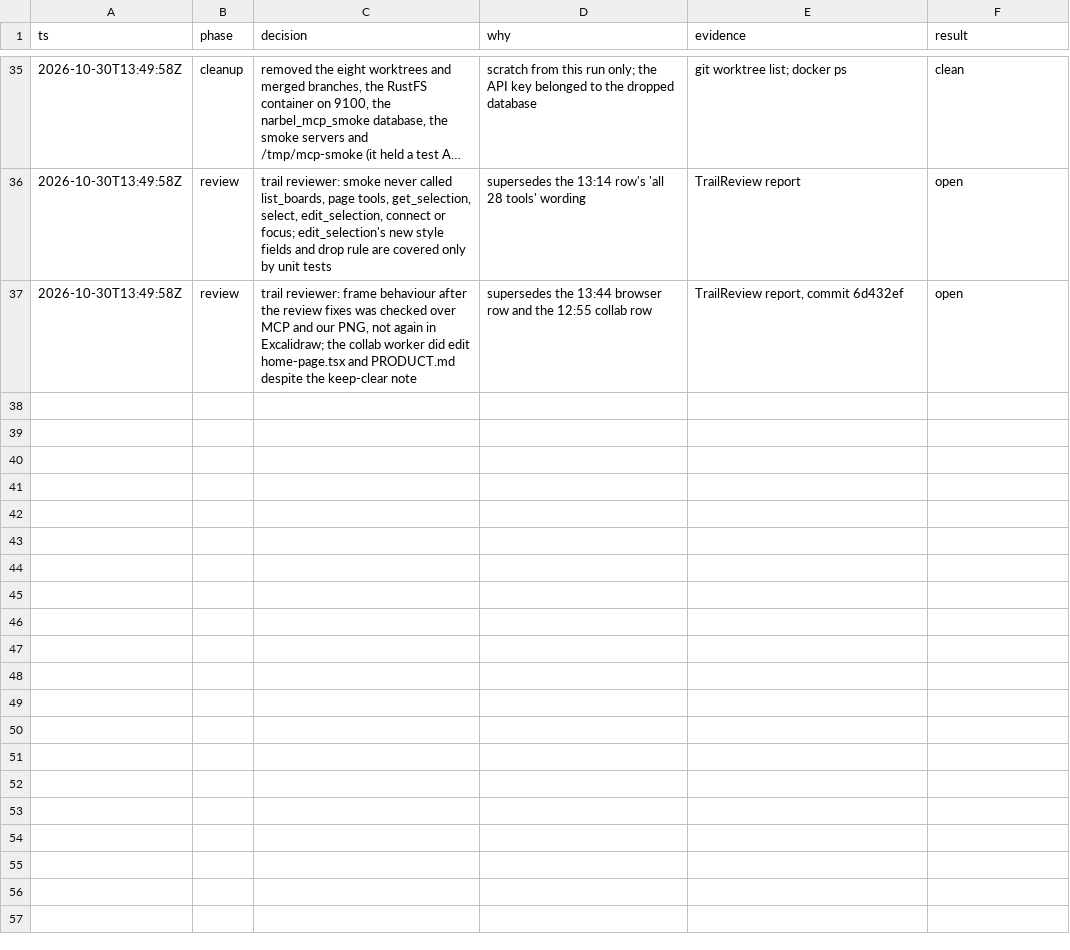
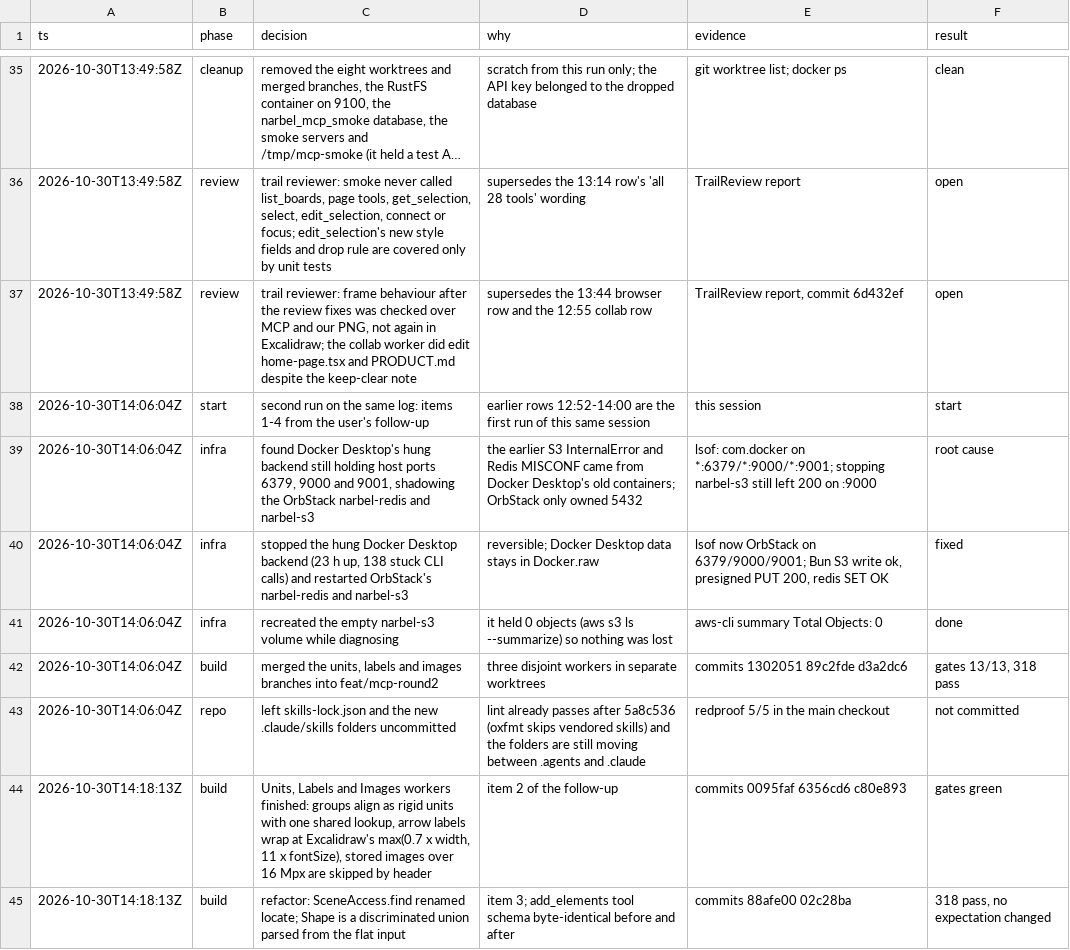
Before and after one commit to jirayusueb/narbel, a TSV file: .audit/mcp-tools.tsv, drawn as a sheet; only a part is shown, gaps mark what is left out; long unchanged cells end in …; the diff covers the shown part only.

Commit message:
docs: decision log for the MCP follow-up round

```diff
--- a/.audit/mcp-tools.tsv
+++ b/.audit/mcp-tools.tsv
@@ -37 +37,9 @@ ts	phase	decision	why	evidence	result
 2026-10-30T13:49:58Z	review	trail reviewer: frame behaviour after the review fixes was checked over MCP and our PNG, not again in Excalidraw; the collab worker did edit home-page.tsx and PRODUCT.md despite the keep-clear note	supersedes the 13:44 browser row and the 12:55 collab row	TrailReview report, commit 6d432ef	open
+2026-10-30T14:06:04Z	start	second run on the same log: items 1-4 from the user's follow-up	earlier rows 12:52-14:00 are the first run of this same session	this session	start
+2026-10-30T14:06:04Z	infra	found Docker Desktop's hung backend still holding host ports 6379, 9000 and 9001, shadowing the OrbStack narbel-redis and narbel-s3	the earlier S3 InternalError and Redis MISCONF came from Docker Desktop's old containers; OrbStack only owned 5432	lsof: com.docker on *:6379/*:9000/*:9001; stopping narbel-s3 still left 200 on :9000	root cause
+2026-10-30T14:06:04Z	infra	stopped the hung Docker Desktop backend (23 h up, 138 stuck CLI calls) and restarted OrbStack's narbel-redis and narbel-s3	reversible; Docker Desktop data stays in Docker.raw	lsof now OrbStack on 6379/9000/9001; Bun S3 write ok, presigned PUT 200, redis SET OK	fixed
+2026-10-30T14:06:04Z	infra	recreated the empty narbel-s3 volume while diagnosing	it held 0 objects (aws s3 ls --summarize) so nothing was lost	aws-cli summary Total Objects: 0	done
+2026-10-30T14:06:04Z	build	merged the units, labels and images branches into feat/mcp-round2	three disjoint workers in separate worktrees	commits 1302051 89c2fde d3a2dc6	gates 13/13, 318 pass
+2026-10-30T14:06:04Z	repo	left skills-lock.json and the new .claude/skills folders uncommitted	lint already passes after 5a8c536 (oxfmt skips vendored skills) and the folders are still moving between .agents and .claude	redproof 5/5 in the main checkout	not committed
+2026-10-30T14:18:13Z	build	Units, Labels and Images workers finished: groups align as rigid units with one shared lookup, arrow labels wrap at Excalidraw's max(0.7 x width, 11 x fontSize), stored images over 16 Mpx are skipped by header	item 2 of the follow-up	commits 0095faf 6356cd6 c80e893	gates green
+2026-10-30T14:18:13Z	build	refactor: SceneAccess.find renamed locate; Shape is a discriminated union parsed from the flat input	item 3; add_elements tool schema byte-identical before and after	commits 88afe00 02c28ba	318 pass, no expectation changed
```
Also changed, not shown: 7 added rows elsewhere in this file.
